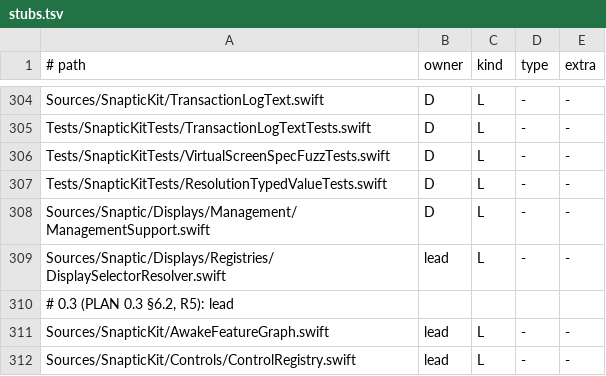
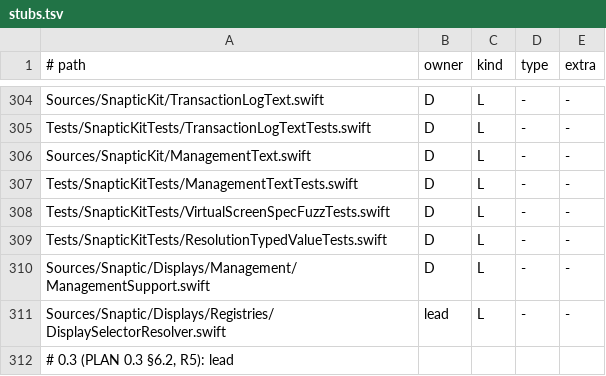
Before and after one commit to revylfitness/snaptic, a TSV file: scripts/stubs.tsv, drawn as a sheet; only a part is shown, gaps mark what is left out; the shorter side is filled out with more unchanged rows; the diff names each change by its address in the sheet, - before the commit and + after, or states it on an @@ line.

```diff
--- a/scripts/stubs.tsv
+++ b/scripts/stubs.tsv
+row 306: Sources/SnapticKit/ManagementText.swift | D | L | - | -
+row 307: Tests/SnapticKitTests/ManagementTextTests.swift | D | L | - | -
```
Also changed, not shown: 27 other files.
